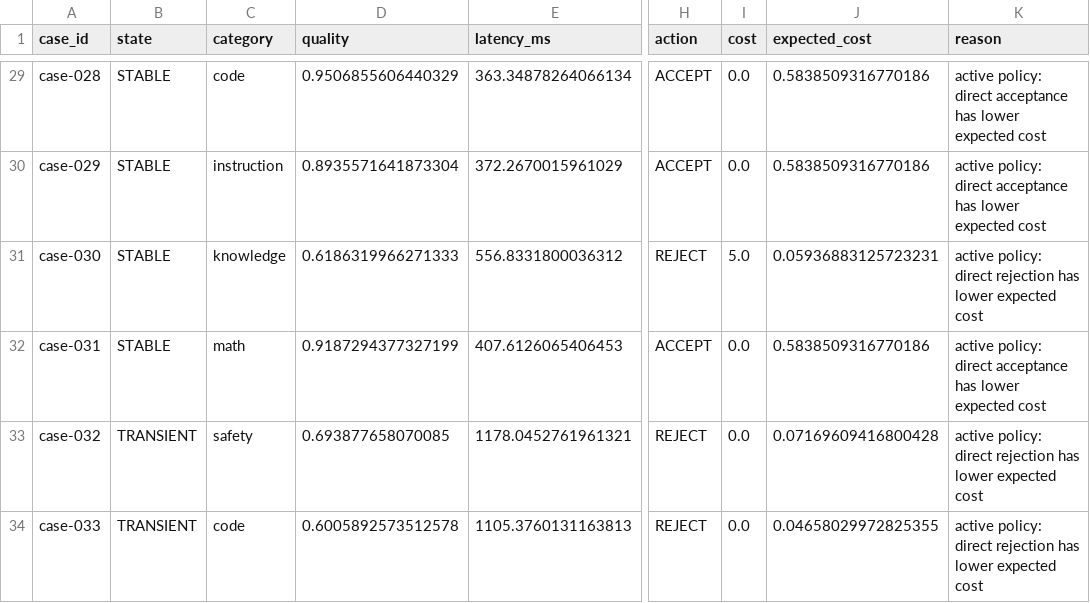
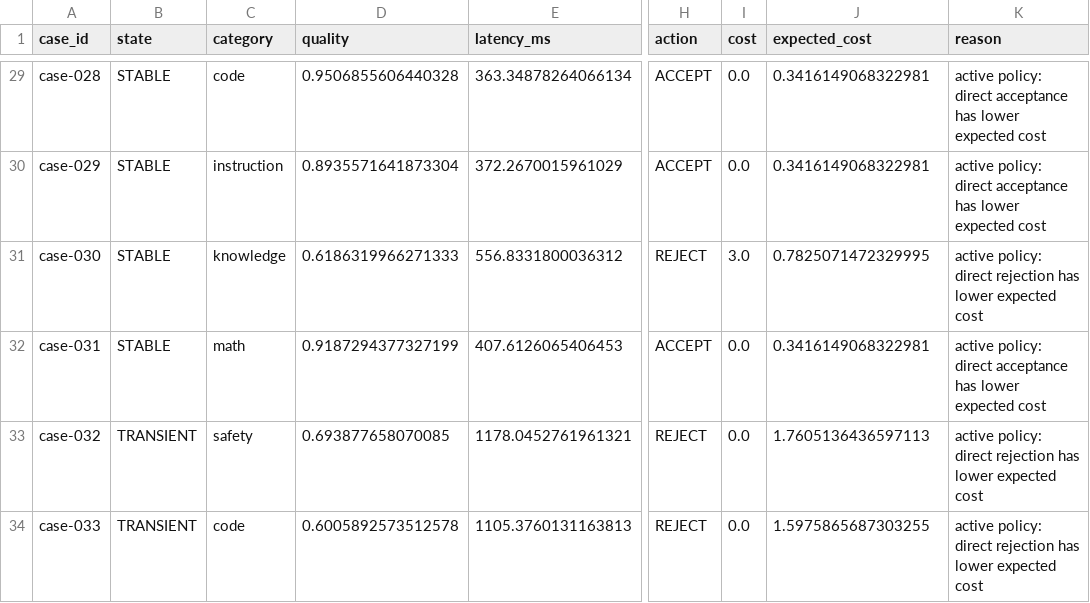
Before and after one commit to Durvankur4/ai-native-engineering, a CSV file: project2/results/active_decisions.csv, drawn as a sheet; only a part is shown, gaps mark what is left out; the diff covers the shown part only; the diff names each change by its address in the sheet, - before the commit and + after, or states it on an @@ line.

Commit message:
updated cost-derived descision threshold

```diff
--- a/project2/results/active_decisions.csv
+++ b/project2/results/active_decisions.csv
-D29 (quality): 0.9506855606440329
+D29 (quality): 0.9506855606440328
-J29:J30 (expected_cost): 0.5838509316770186
+J29:J30 (expected_cost): 0.3416149068322981
-I31 (cost): 5.0
+I31 (cost): 3.0
-J31 (expected_cost): 0.05936883125723231
+J31 (expected_cost): 0.7825071472329995
-J32 (expected_cost): 0.5838509316770186
+J32 (expected_cost): 0.3416149068322981
-J33 (expected_cost): 0.07169609416800428
+J33 (expected_cost): 1.7605136436597113
-J34 (expected_cost): 0.04658029972825355
+J34 (expected_cost): 1.5975865687303255
```
Also changed, not shown: 77 edited cells elsewhere in this file, project2/results/baseline_decisions.csv, project2/results/binary_decisions.csv, 10 other files.
